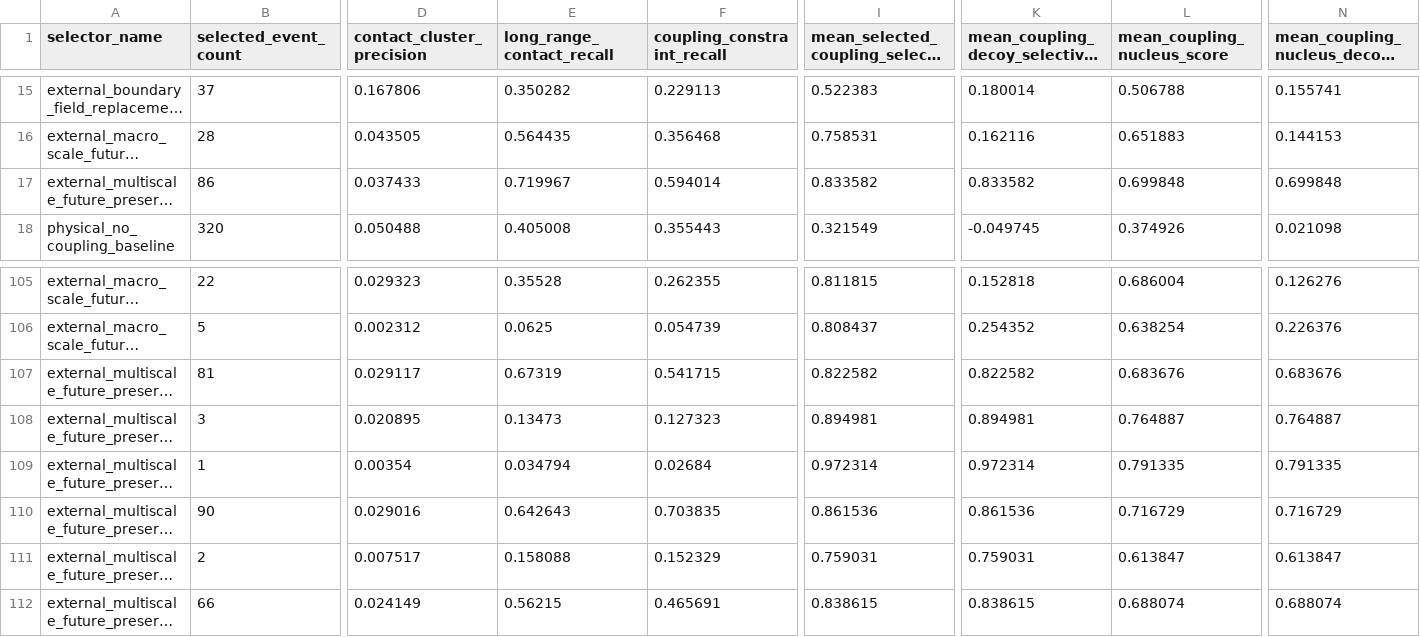
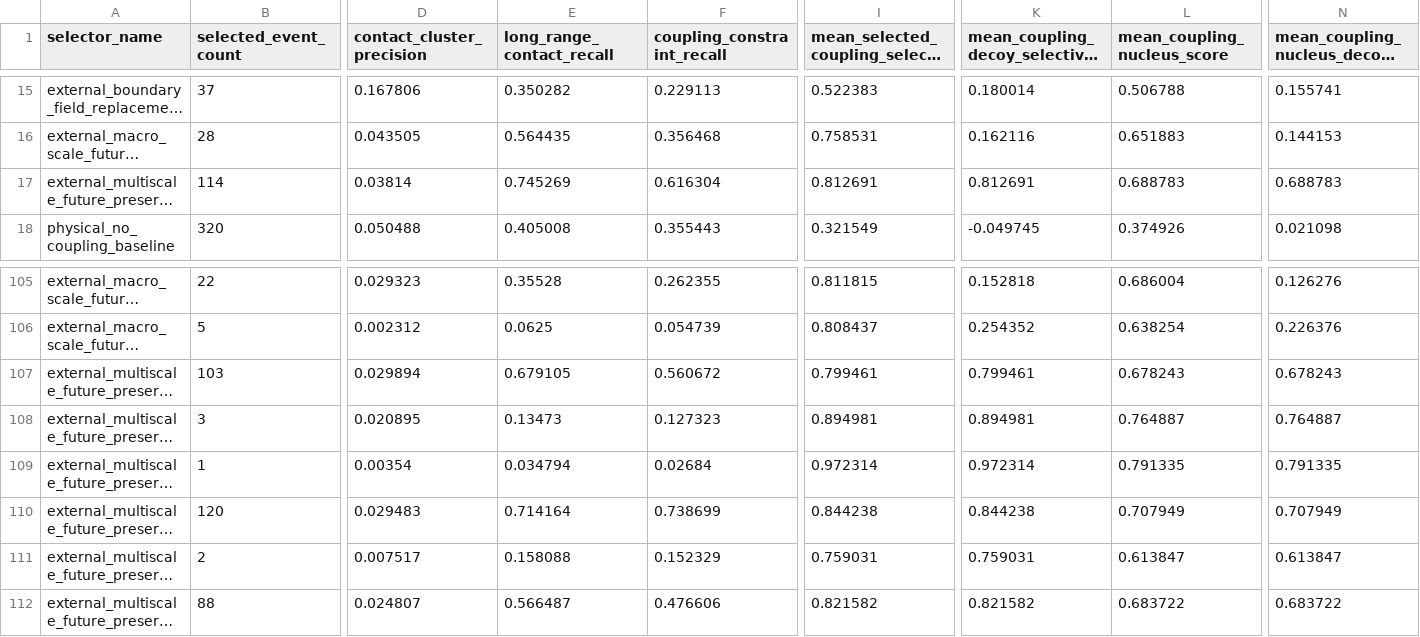
Before and after one commit to DraganaMitova/pharmacotopology, a CSV file: first_contact_clean_pharmacotopology_layer_run/external_coupling_trace_loop_controls.csv, drawn as a sheet; only a part is shown, gaps mark what is left out; long unchanged cells end in …; the diff covers the shown part only; the diff names each change by its address in the sheet, - before the commit and + after, or states it on an @@ line.

```diff
--- a/first_contact_clean_pharmacotopology_layer_run/external_coupling_trace_loop_controls.csv
+++ b/first_contact_clean_pharmacotopology_layer_run/external_coupling_trace_loop_controls.csv
-B17 (selected_event_count): 86
+B17 (selected_event_count): 114
-D17 (contact_cluster_precision): 0.037433
+D17 (contact_cluster_precision): 0.03814
-E17 (long_range_contact_recall): 0.719967
+E17 (long_range_contact_recall): 0.745269
-F17 (coupling_constraint_recall): 0.594014
+F17 (coupling_constraint_recall): 0.616304
-I17: 0.833582
+I17: 0.812691
-K17: 0.833582
+K17: 0.812691
-L17 (mean_coupling_nucleus_score): 0.699848
+L17 (mean_coupling_nucleus_score): 0.688783
-N17: 0.699848
+N17: 0.688783
-B107 (selected_event_count): 81
+B107 (selected_event_count): 103
-D107 (contact_cluster_precision): 0.029117
+D107 (contact_cluster_precision): 0.029894
-E107 (long_range_contact_recall): 0.67319
+E107 (long_range_contact_recall): 0.679105
-F107 (coupling_constraint_recall): 0.541715
+F107 (coupling_constraint_recall): 0.560672
-I107: 0.822582
+I107: 0.799461
-K107: 0.822582
+K107: 0.799461
-L107 (mean_coupling_nucleus_score): 0.683676
+L107 (mean_coupling_nucleus_score): 0.678243
-N107: 0.683676
+N107: 0.678243
-B110 (selected_event_count): 90
+B110 (selected_event_count): 120
-D110 (contact_cluster_precision): 0.029016
+D110 (contact_cluster_precision): 0.029483
-E110 (long_range_contact_recall): 0.642643
+E110 (long_range_contact_recall): 0.714164
-F110 (coupling_constraint_recall): 0.703835
+F110 (coupling_constraint_recall): 0.738699
-I110: 0.861536
+I110: 0.844238
-K110: 0.861536
+K110: 0.844238
-L110 (mean_coupling_nucleus_score): 0.716729
+L110 (mean_coupling_nucleus_score): 0.707949
-N110: 0.716729
+N110: 0.707949
-B112 (selected_event_count): 66
+B112 (selected_event_count): 88
-D112 (contact_cluster_precision): 0.024149
+D112 (contact_cluster_precision): 0.024807
-E112 (long_range_contact_recall): 0.56215
+E112 (long_range_contact_recall): 0.566487
-F112 (coupling_constraint_recall): 0.465691
+F112 (coupling_constraint_recall): 0.476606
-I112: 0.838615
+I112: 0.821582
-K112: 0.838615
+K112: 0.821582
-L112 (mean_coupling_nucleus_score): 0.688074
+L112 (mean_coupling_nucleus_score): 0.683722
-N112: 0.688074
+N112: 0.683722
```
Also changed, not shown: 11 edited cells elsewhere in this file, first_contact_clean_pharmacotopology_layer_run/external_coupling_trace_loop_selectors.csv, 6 other files.
